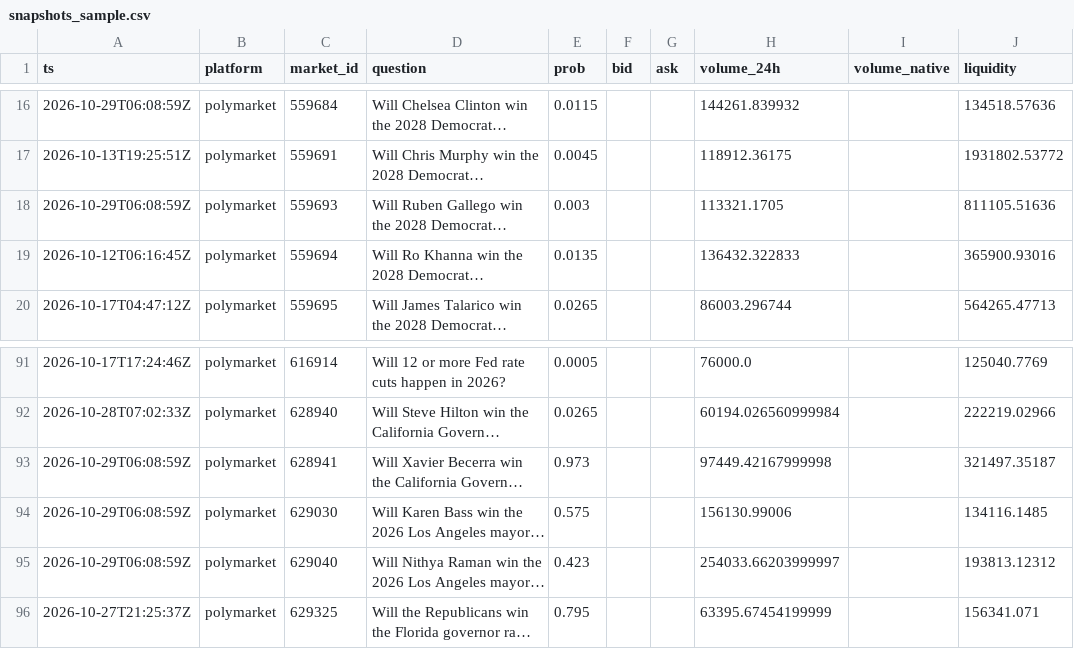
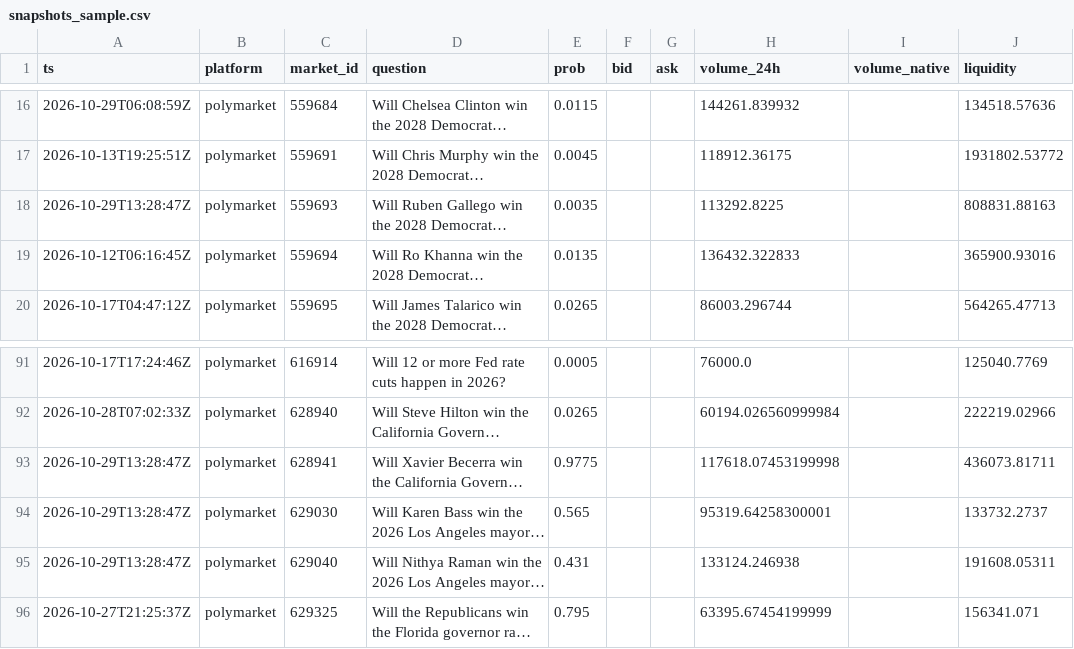
Before and after one commit to yu923zs/prediction-market-analytics, a CSV file: outputs/snapshots_sample.csv, drawn as a sheet; only a part is shown, gaps mark what is left out; long unchanged cells end in …; the diff covers the shown part only; the diff names each change by its address in the sheet, - before the commit and + after, or states it on an @@ line.

```diff
--- a/outputs/snapshots_sample.csv
+++ b/outputs/snapshots_sample.csv
-A18 (ts): 2026-10-29T06:08:59Z
+A18 (ts): 2026-10-29T13:28:47Z
-E18 (prob): 0.003
+E18 (prob): 0.0035
-H18 (volume_24h): 113321.1705
+H18 (volume_24h): 113292.8225
-J18 (liquidity): 811105.51636
+J18 (liquidity): 808831.88163
-A93:A95 (ts): 2026-10-29T06:08:59Z
+A93:A95 (ts): 2026-10-29T13:28:47Z
-E93 (prob): 0.973
+E93 (prob): 0.9775
-H93 (volume_24h): 97449.42167999998
+H93 (volume_24h): 117618.07453199998
-J93 (liquidity): 321497.35187
+J93 (liquidity): 436073.81711
-E94 (prob): 0.575
+E94 (prob): 0.565
-H94 (volume_24h): 156130.99006
+H94 (volume_24h): 95319.64258300001
-J94 (liquidity): 134116.1485
+J94 (liquidity): 133732.2737
-E95 (prob): 0.423
+E95 (prob): 0.431
-H95 (volume_24h): 254033.66203999997
+H95 (volume_24h): 133124.246938
-J95 (liquidity): 193813.12312
+J95 (liquidity): 191608.05311
```
Also changed, not shown: 40 edited cells elsewhere in this file, 2 other files.
